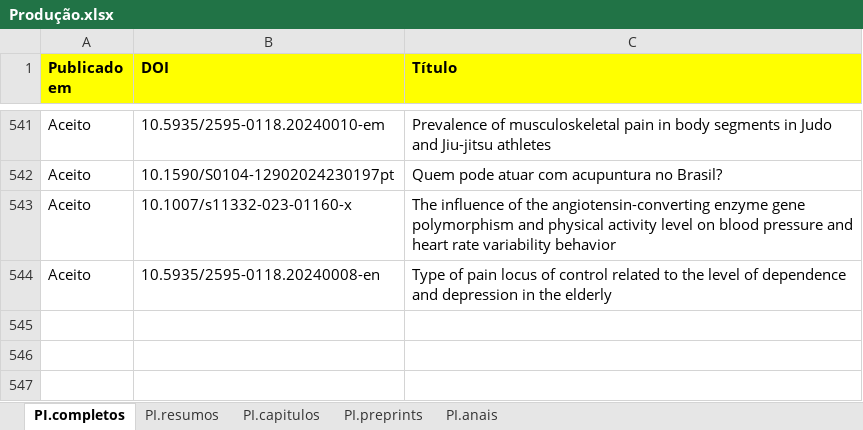
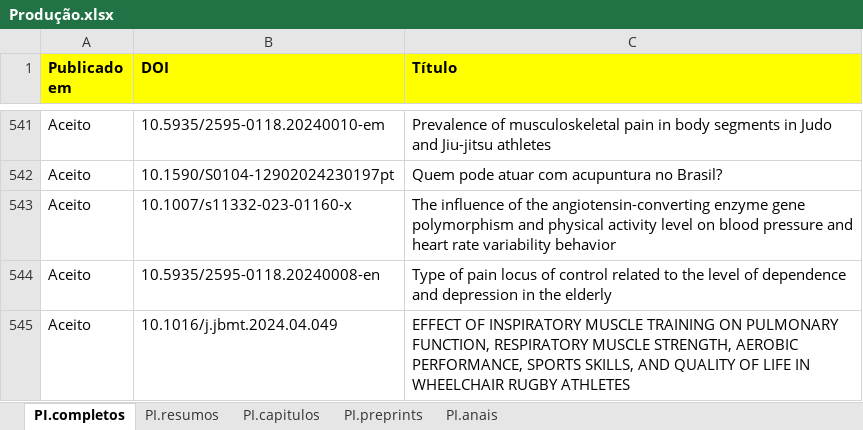
Before and after one commit to ppgcr-unisuam/observatoriocr, an Excel workbook: PPG/Produção.xlsx, sheet PI.completos, drawn as a sheet; only a part is shown, gaps mark what is left out; values as stored, in another font and other column widths than the file's, no borders; conditional formats not drawn; the diff names each change by its address in the sheet, - before the commit and + after, or states it on an @@ line.

```diff
--- a/PPG/Produção.xlsx (sheet PI.completos)
+++ b/PPG/Produção.xlsx (sheet PI.completos)
+row 545: Aceito | 10.1016/j.jbmt.2024.04.049 | EFFECT OF INSPIRATORY MUSCLE TRAINING ON PULMONARY FUNCTION, RESPIRATORY MUSCLE STRENGTH, AEROBIC PERFORMANCE, SPORTS SKILLS, AND QUALITY OF LIFE IN WHEELCHAIR RUGBY ATHLETES
```
Also changed, not shown: sheet PI.anais, PPG/Videos.xlsx, docs/PPG/Produção.xlsx, 26 other files.
